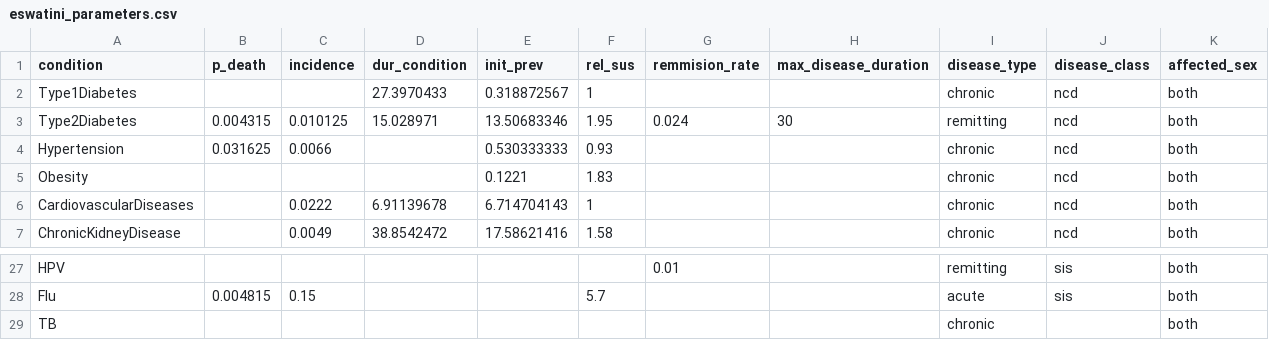
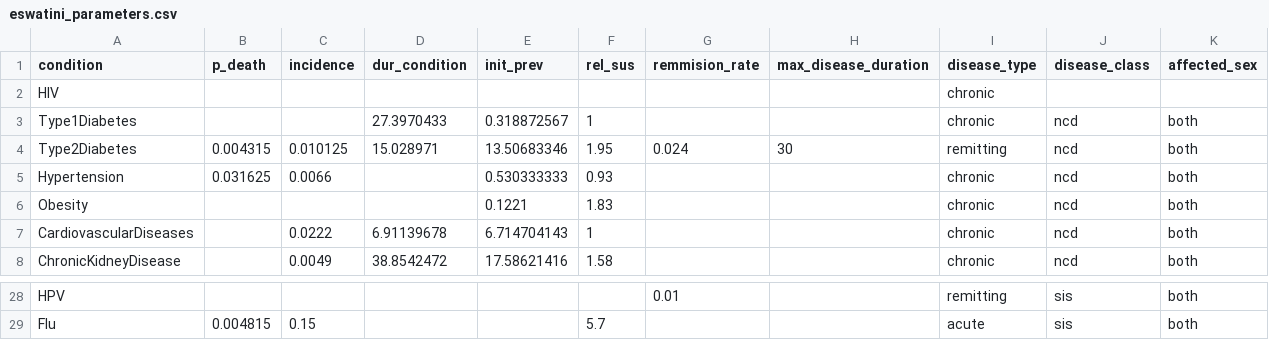
Before and after one commit to starsimhub/mighti, a CSV file: mighti/data/eswatini_parameters.csv, drawn as a sheet; only a part is shown, gaps mark what is left out.

```diff
--- a/mighti/data/eswatini_parameters.csv
+++ b/mighti/data/eswatini_parameters.csv
@@ -1,2 +1,3 @@
 condition,p_death,incidence,dur_condition,init_prev,rel_sus,remmision_rate,max_disease_duration,disease_type,disease_class,affected_sex
+HIV,,,,,,,,chronic,,
 Type1Diabetes,,,27.3970433,0.318872567,1,,,chronic,ncd,both
@@ -28,2 +29 @@ HPV,,,,,,0.01,,remitting,sis,both
 Flu,0.004815,0.15,,,5.7,,,acute,sis,both
-TB,,,,,,,,chronic,,both
```
Also changed, not shown: 8 other files.
